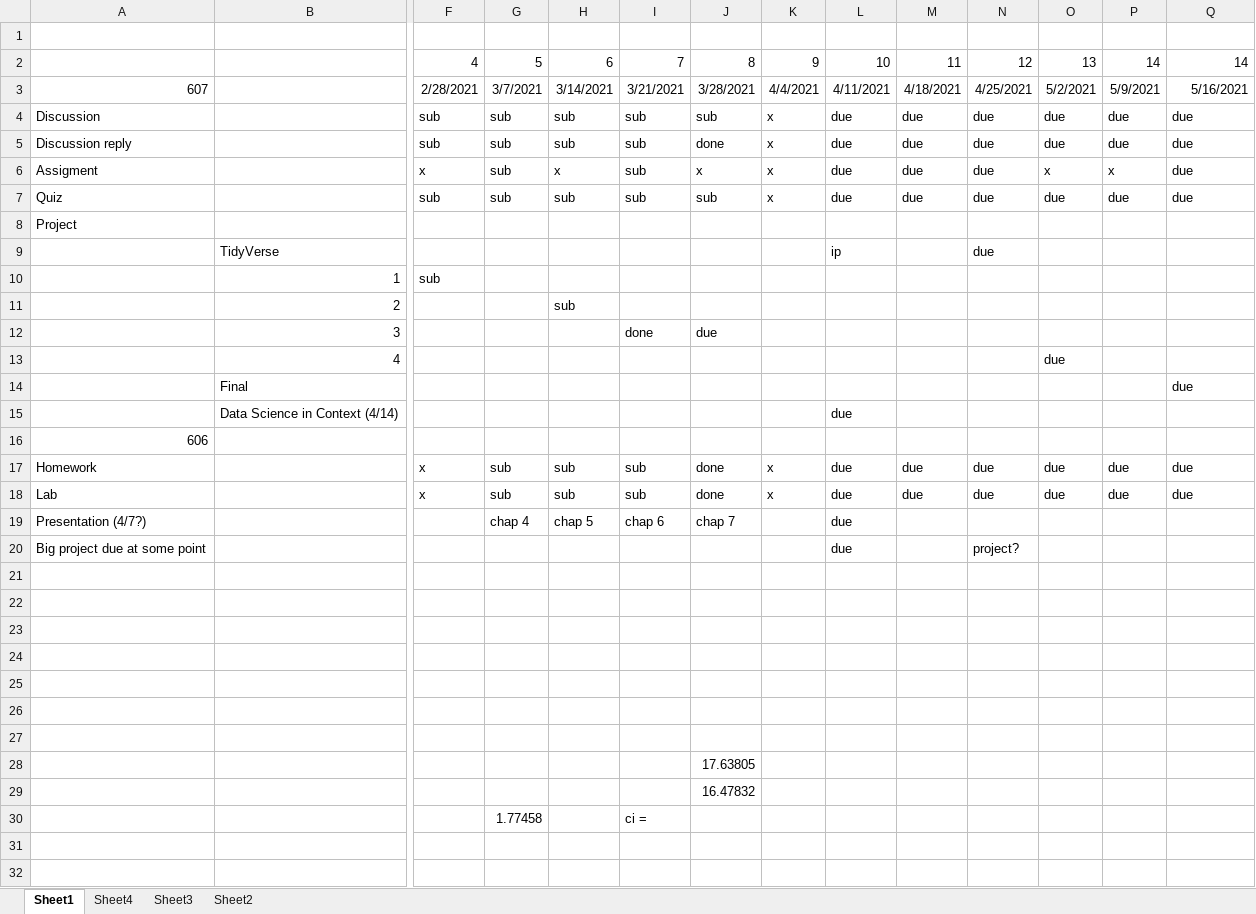
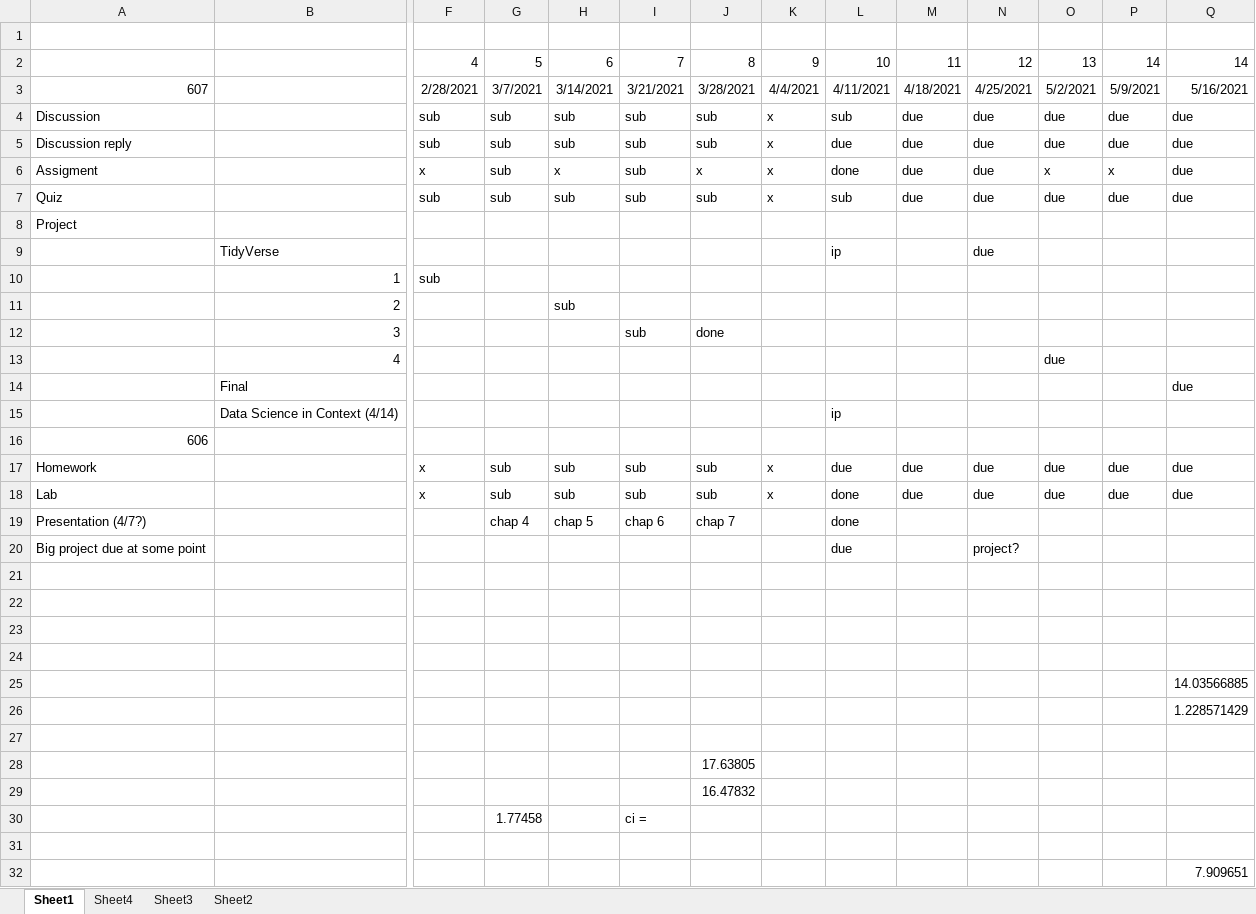
Before and after one commit to ericonsi/607_Assignment1, an Excel workbook: 607.xlsx, sheet Sheet1, drawn as a sheet; only a part is shown, gaps mark what is left out; values as stored, in another font and other column widths than the file's, no borders; conditional formats not drawn; removed rows and columns are numbered as before the commit, all else as after; rows hold the shown columns only; the diff names each change by its address in the sheet, - before the commit and + after, or states it on an @@ line.

```diff
--- a/607.xlsx (sheet Sheet1)
+++ b/607.xlsx (sheet Sheet1)
-L4: due
+L4: sub
-J5: done
+J5: sub
-L6: due
+L6: done
-L7: due
+L7: sub
-row 12:  | 3 |  |  |  | done | due
+row 12:  | 3 |  |  |  | sub | done
-L15: due
+L15: ip
-J17:J18: done
+J17:J18: sub
-L18:L19: due
+L18:L19: done
-Q25: (empty)
+Q25: 14.03566885
-Q26: (empty)
+Q26: 1.228571429
+row 31: (empty)
+row 32:  |  |  |  |  |  |  |  |  |  |  |  |  | 7.909651
```
Also changed, not shown: 2 other files.
